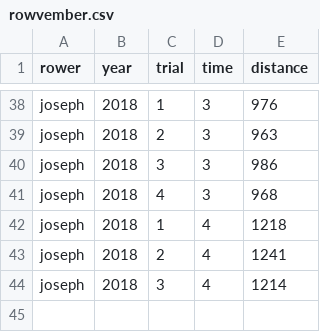
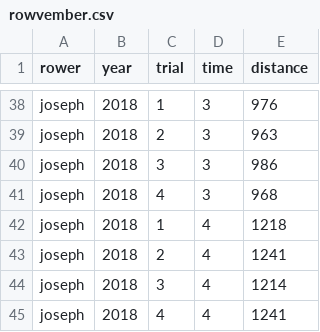
Before and after one commit to jvcasillas/rowvember, a CSV file: data/rowvember.csv, drawn as a sheet; only a part is shown, gaps mark what is left out; the diff names each change by its address in the sheet, - before the commit and + after, or states it on an @@ line.

Commit message:
final row of 4 minute trials

```diff
--- a/data/rowvember.csv
+++ b/data/rowvember.csv
+row 45: joseph | 2018 | 4 | 4 | 1241
```
Also changed, not shown: 1 other file.
